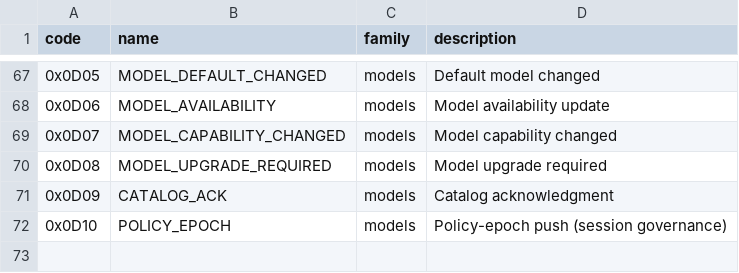
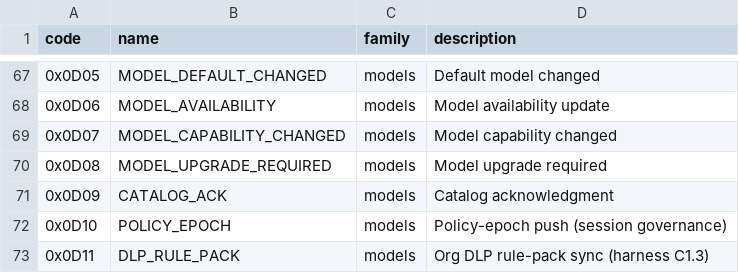
Before and after one commit to patrickrho-patty/pccp, a CSV file: registry/messages.csv, drawn as a sheet; only a part is shown, gaps mark what is left out.

Commit message:
fix(dlp,registry): dedicated DLP_RULE_PACK message type + default-on DLP (C1/C1.3)
Critical fix from the completeness audit:
- The relay's DLP rule-pack push rode MsgPolicyEpochPush — the
  connector decodes that as a PolicyEpoch, so any org with an
  enabled security rule broke session setup. New dedicated
  MsgDLPRulePack (0x0D11) on both sides + registry row.
- Connector: dariproto.DecodeDLPRulePack + class→prefix mapping
  (DisabledRulePrefixes); the provider reader routes DLP_RULE_PACK
  through a rule sink; the agent DLP wrapper installs the sink so
  relay-pushed class disables reach the LIVE scanner (C1.3 wiring —
  SetRules previously had zero callers).
- DLP is now ON BY DEFAULT (governed sessions scan pre-send — plan C
  acceptance); PATTY_DLP_ENABLED=0 is the test escape hatch, set in
  the TestMains of packages whose fixtures contain trigger phrases
  (agent, acp, cli, boot, control, guardian).
- Cross-repo conformance: dlppack_conformance_test.go pins the pack
  CBOR contract, the 0x0D11 allocation, and that the pack does NOT
  decode as a PolicyEpoch (the collision stays fixed).
- cli test determinism fix: TestMiddleClickUsesPrimarySelectionOutsideTmux
  clears SSH_* env so the remote-clipboard branch cannot hijack it on
  SSH hosts (the pre-existing flake).

```diff
--- a/registry/messages.csv
+++ b/registry/messages.csv
@@ -72 +72,2 @@ code,name,family,description
 0x0D10,POLICY_EPOCH,models,Policy-epoch push (session governance)
+0x0D11,DLP_RULE_PACK,models,Org DLP rule-pack sync (harness C1.3)
```
Also changed, not shown: 5 other files.
